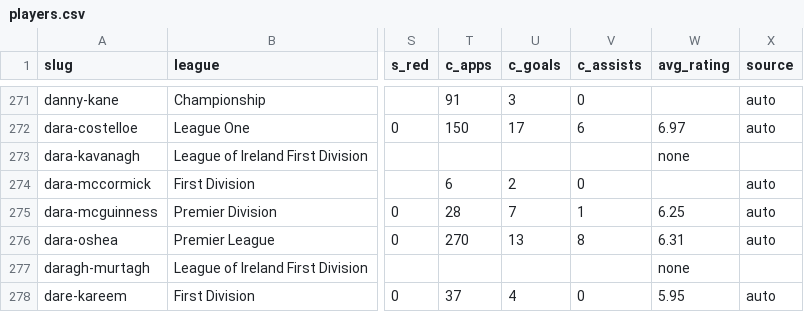
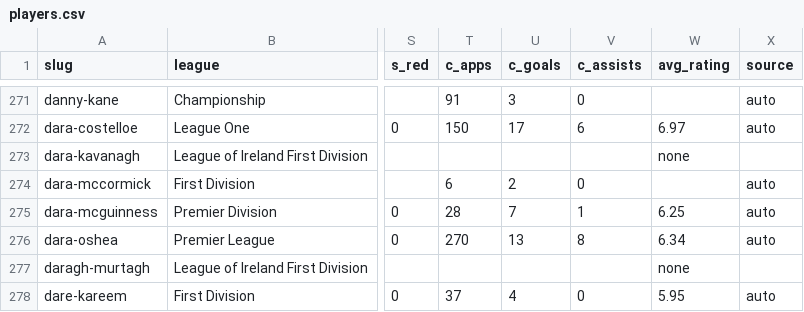
Before and after one commit to JustPatrickG/footballers.ie, a CSV file: data/api/players.csv, drawn as a sheet; only a part is shown, gaps mark what is left out; the diff names each change by its address in the sheet, - before the commit and + after, or states it on an @@ line.

```diff
--- a/data/api/players.csv
+++ b/data/api/players.csv
-W276 (avg_rating): 6.31
+W276 (avg_rating): 6.34
```
Also changed, not shown: data/api/club_ids.csv, data/api/lineups.csv, 5 other files.
